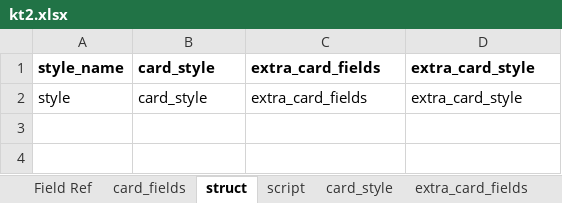
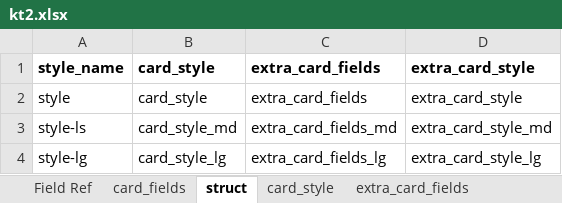
Before and after one commit to Danurai/kt2.mse, an Excel workbook: mse-set_creation/kt2.xlsx, sheet struct, drawn as a sheet; values as stored, in another font and other column widths than the file's, no borders; the diff names each change by its address in the sheet, - before the commit and + after, or states it on an @@ line.

```diff
--- a/mse-set_creation/kt2.xlsx (sheet struct)
+++ b/mse-set_creation/kt2.xlsx (sheet struct)
-sheet tab: script
+row 3: style-ls | card_style_md | extra_card_fields_md | extra_card_style_md
+row 4: style-lg | card_style_lg | extra_card_fields_lg | extra_card_style_lg
```
Also changed, not shown: sheet extra_card_style, sheet extra_card_fields, sheet card_fields, other sheet tabs, mse-set_creation/kt2cards.xlsx, 1 other file.
